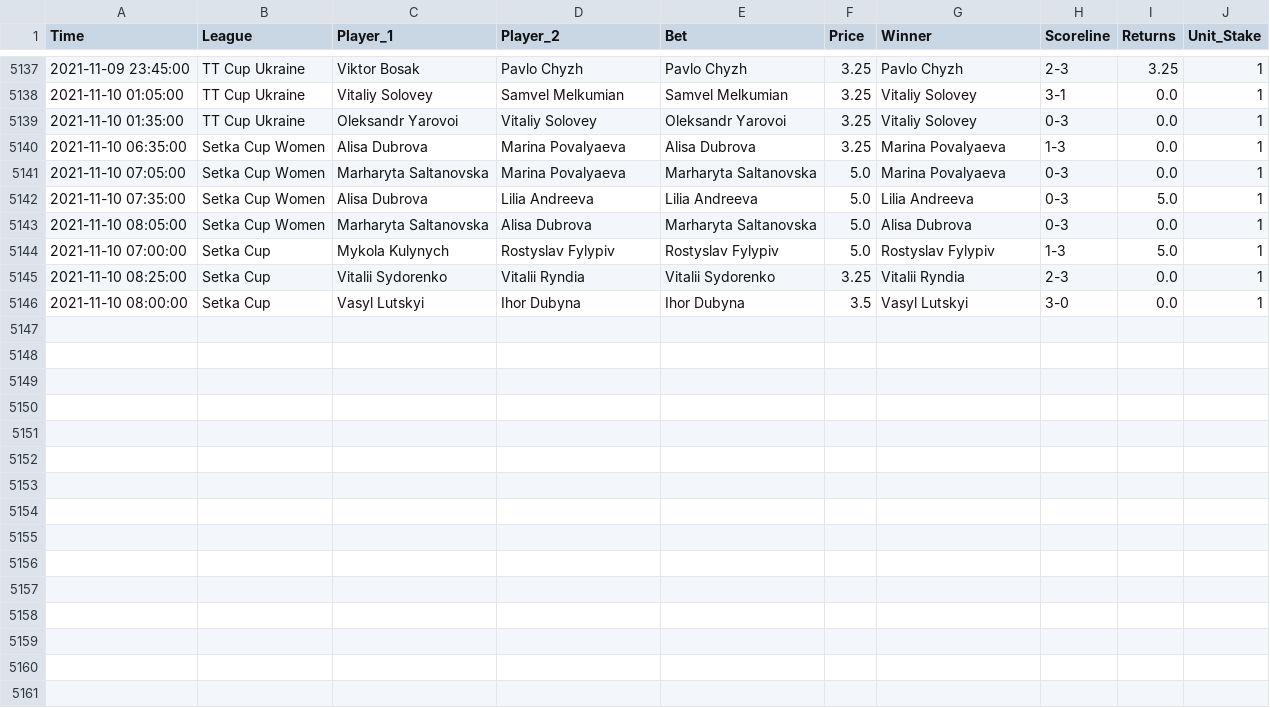
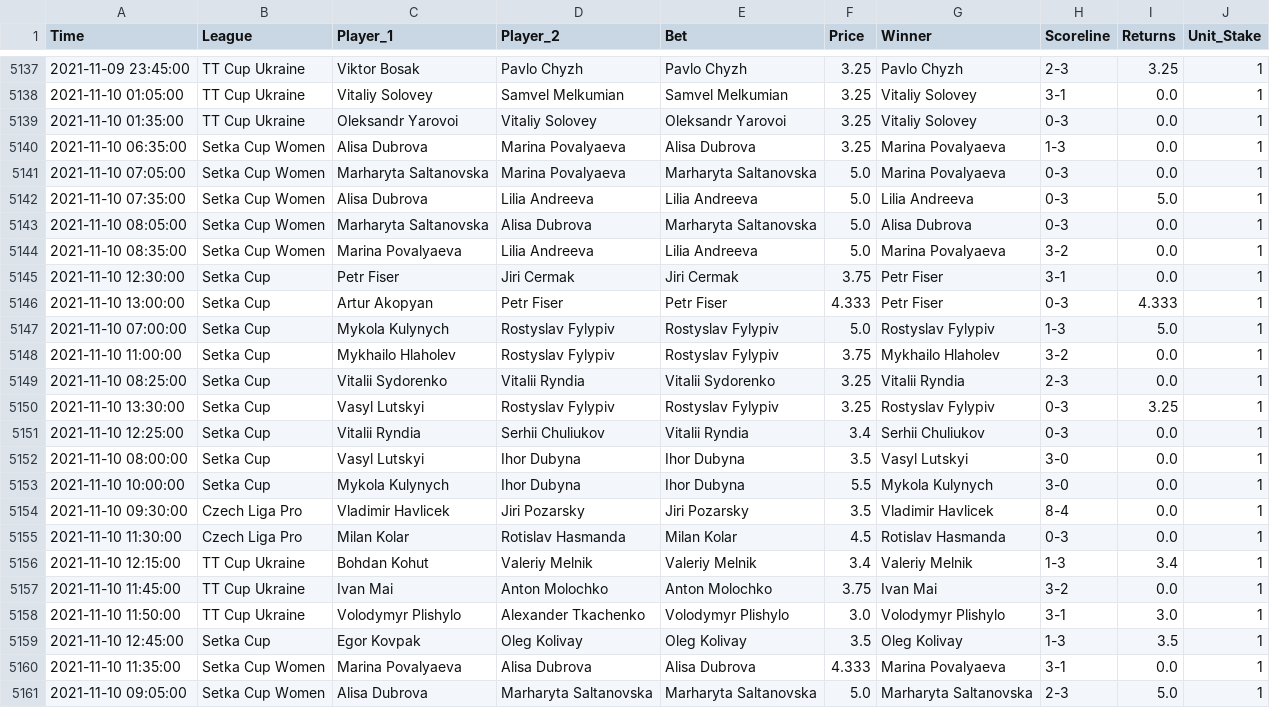
Before and after one commit to tomfothergill/tabletennis, a CSV file: Model_Assessment.csv, drawn as a sheet; only a part is shown, gaps mark what is left out; the diff names each change by its address in the sheet, - before the commit and + after, or states it on an @@ line.

Commit message:
committing files

```diff
--- a/Model_Assessment.csv
+++ b/Model_Assessment.csv
+row 5144: 2021-11-10 08:35:00 | Setka Cup Women | Marina Povalyaeva | Lilia Andreeva | Lilia Andreeva | 5.0 | Marina Povalyaeva | 3-2 | 0.0 | 1
+row 5145: 2021-11-10 12:30:00 | Setka Cup | Petr Fiser | Jiri Cermak | Jiri Cermak | 3.75 | Petr Fiser | 3-1 | 0.0 | 1
+row 5146: 2021-11-10 13:00:00 | Setka Cup | Artur Akopyan | Petr Fiser | Petr Fiser | 4.333 | Petr Fiser | 0-3 | 4.333 | 1
+row 5148: 2021-11-10 11:00:00 | Setka Cup | Mykhailo Hlaholev | Rostyslav Fylypiv | Rostyslav Fylypiv | 3.75 | Mykhailo Hlaholev | 3-2 | 0.0 | 1
+row 5150: 2021-11-10 13:30:00 | Setka Cup | Vasyl Lutskyi | Rostyslav Fylypiv | Rostyslav Fylypiv | 3.25 | Rostyslav Fylypiv | 0-3 | 3.25 | 1
+row 5151: 2021-11-10 12:25:00 | Setka Cup | Vitalii Ryndia | Serhii Chuliukov | Vitalii Ryndia | 3.4 | Serhii Chuliukov | 0-3 | 0.0 | 1
+row 5153: 2021-11-10 10:00:00 | Setka Cup | Mykola Kulynych | Ihor Dubyna | Ihor Dubyna | 5.5 | Mykola Kulynych | 3-0 | 0.0 | 1
+row 5154: 2021-11-10 09:30:00 | Czech Liga Pro | Vladimir Havlicek | Jiri Pozarsky | Jiri Pozarsky | 3.5 | Vladimir Havlicek | 8-4 | 0.0 | 1
+row 5155: 2021-11-10 11:30:00 | Czech Liga Pro | Milan Kolar | Rotislav Hasmanda | Milan Kolar | 4.5 | Rotislav Hasmanda | 0-3 | 0.0 | 1
+row 5156: 2021-11-10 12:15:00 | TT Cup Ukraine | Bohdan Kohut | Valeriy Melnik | Valeriy Melnik | 3.4 | Valeriy Melnik | 1-3 | 3.4 | 1
+row 5157: 2021-11-10 11:45:00 | TT Cup Ukraine | Ivan Mai | Anton Molochko | Anton Molochko | 3.75 | Ivan Mai | 3-2 | 0.0 | 1
+row 5158: 2021-11-10 11:50:00 | TT Cup Ukraine | Volodymyr Plishylo | Alexander Tkachenko | Volodymyr Plishylo | 3.0 | Volodymyr Plishylo | 3-1 | 3.0 | 1
+row 5159: 2021-11-10 12:45:00 | Setka Cup | Egor Kovpak | Oleg Kolivay | Oleg Kolivay | 3.5 | Oleg Kolivay | 1-3 | 3.5 | 1
+row 5160: 2021-11-10 11:35:00 | Setka Cup Women | Marina Povalyaeva | Alisa Dubrova | Alisa Dubrova | 4.333 | Marina Povalyaeva | 3-1 | 0.0 | 1
+row 5161: 2021-11-10 09:05:00 | Setka Cup Women | Alisa Dubrova | Marharyta Saltanovska | Marharyta Saltanovska | 5.0 | Marharyta Saltanovska | 2-3 | 5.0 | 1
```
